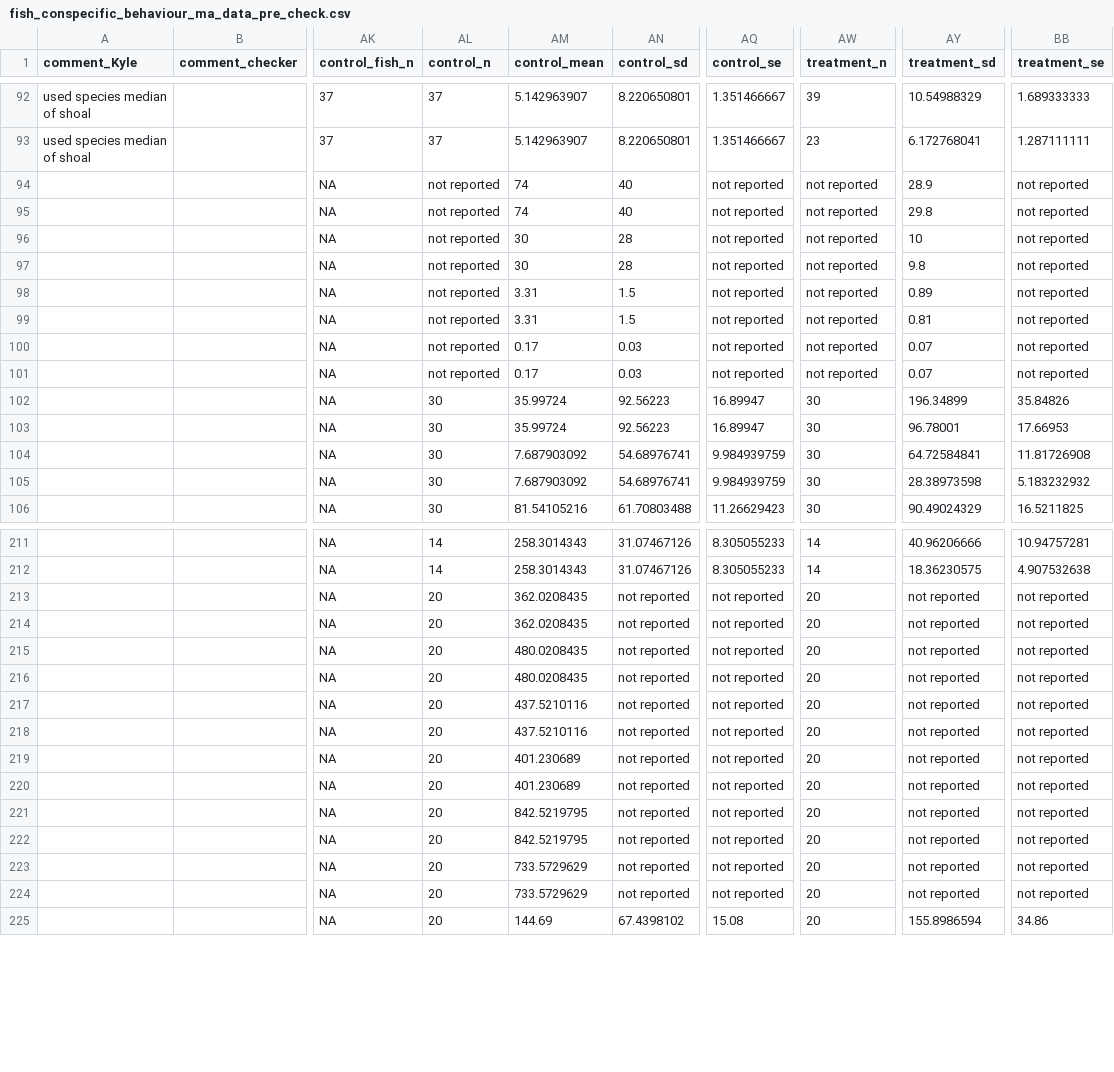
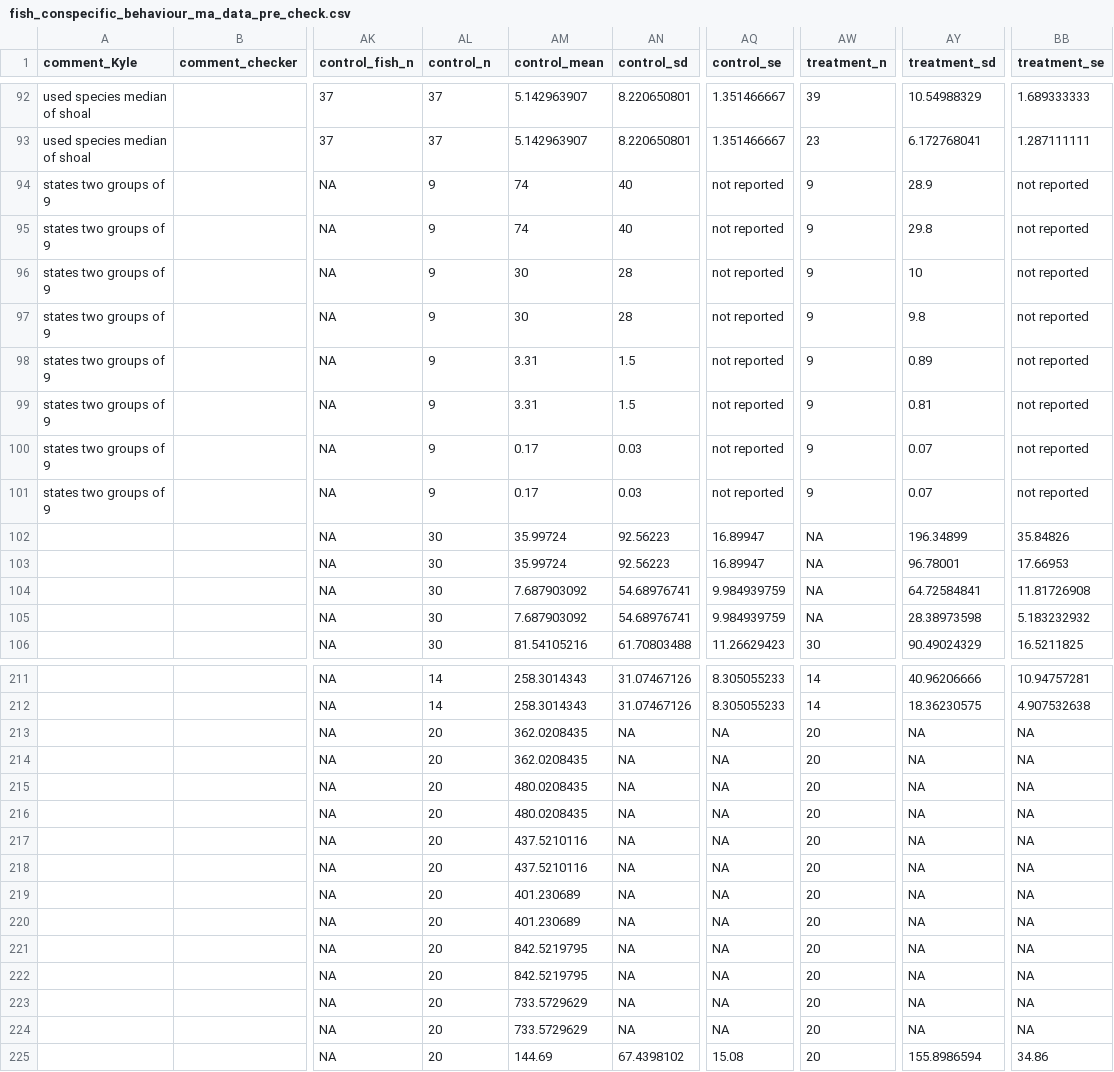
Before and after one commit to KyleMorrison99/fish_conspecific_behaviour_MA, a CSV file: data/fish_conspecific_behaviour_ma_data_pre_check.csv, drawn as a sheet; only a part is shown, gaps mark what is left out; the diff covers the shown part only; the diff names each change by its address in the sheet, - before the commit and + after, or states it on an @@ line.

```diff
--- a/data/fish_conspecific_behaviour_ma_data_pre_check.csv
+++ b/data/fish_conspecific_behaviour_ma_data_pre_check.csv
-A94:A101 (comment_Kyle): (empty)
+A94:A101 (comment_Kyle): states two groups of 9
-AL94:AL101 (control_n): not reported
+AL94:AL101 (control_n): 9
-AW94:AW101 (treatment_n): not reported
+AW94:AW101 (treatment_n): 9
-AW102:AW105 (treatment_n): 30
+AW102:AW105 (treatment_n): NA
-AN213:AN224 (control_sd): not reported
+AN213:AN224 (control_sd): NA
-AQ213:AQ224 (control_se): not reported
+AQ213:AQ224 (control_se): NA
-AY213:AY224 (treatment_sd): not reported
+AY213:AY224 (treatment_sd): NA
-BB213:BB224 (treatment_se): not reported
+BB213:BB224 (treatment_se): NA
```
Also changed, not shown: 30 edited cells elsewhere in this file, 28 other files.
